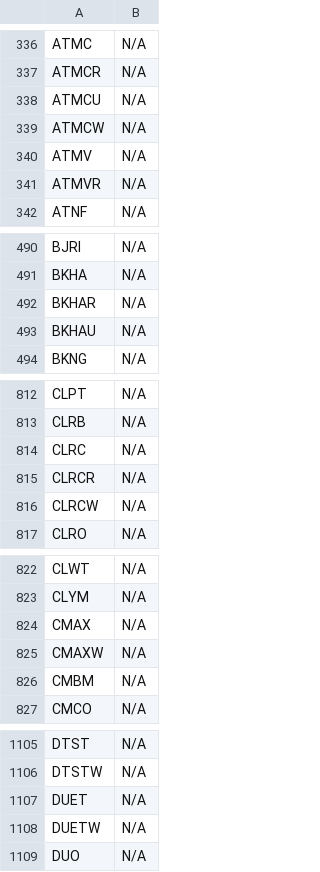
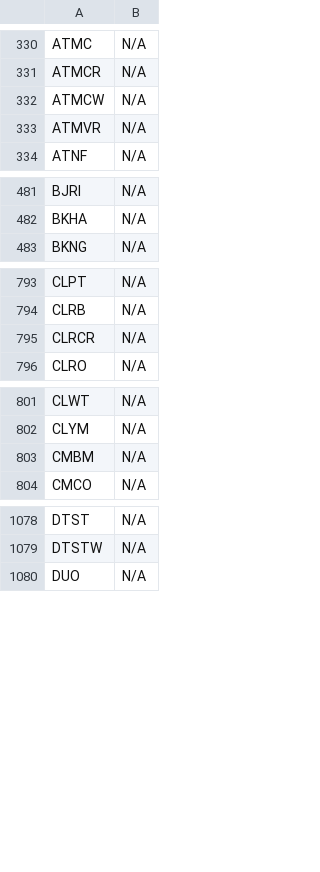
Before and after one commit to JNewman-cell/StockProjects, a CSV file: StockTickers/nasdaq_tickers_cleaned.csv, drawn as a sheet; only a part is shown, gaps mark what is left out; the diff covers the shown part only.

```diff
--- a/StockTickers/nasdaq_tickers_cleaned.csv
+++ b/StockTickers/nasdaq_tickers_cleaned.csv
@@ -337,5 +331,3 @@ ATMC,N/A
 ATMCR,N/A
-ATMCU,N/A
 ATMCW,N/A
-ATMV,N/A
 ATMVR,N/A
@@ -491,4 +482,2 @@ BJRI,N/A
 BKHA,N/A
-BKHAR,N/A
-BKHAU,N/A
 BKNG,N/A
@@ -813,5 +794,3 @@ CLPT,N/A
 CLRB,N/A
-CLRC,N/A
 CLRCR,N/A
-CLRCW,N/A
 CLRO,N/A
@@ -823,4 +802,2 @@ CLWT,N/A
 CLYM,N/A
-CMAX,N/A
-CMAXW,N/A
 CMBM,N/A
@@ -1106,4 +1079,2 @@ DTST,N/A
 DTSTW,N/A
-DUET,N/A
-DUETW,N/A
 DUO,N/A
```
Also changed, not shown: 72 removed rows and 4 edited cells elsewhere in this file, StockTickers/nyse_tickers_cleaned.csv, 1 other file.
